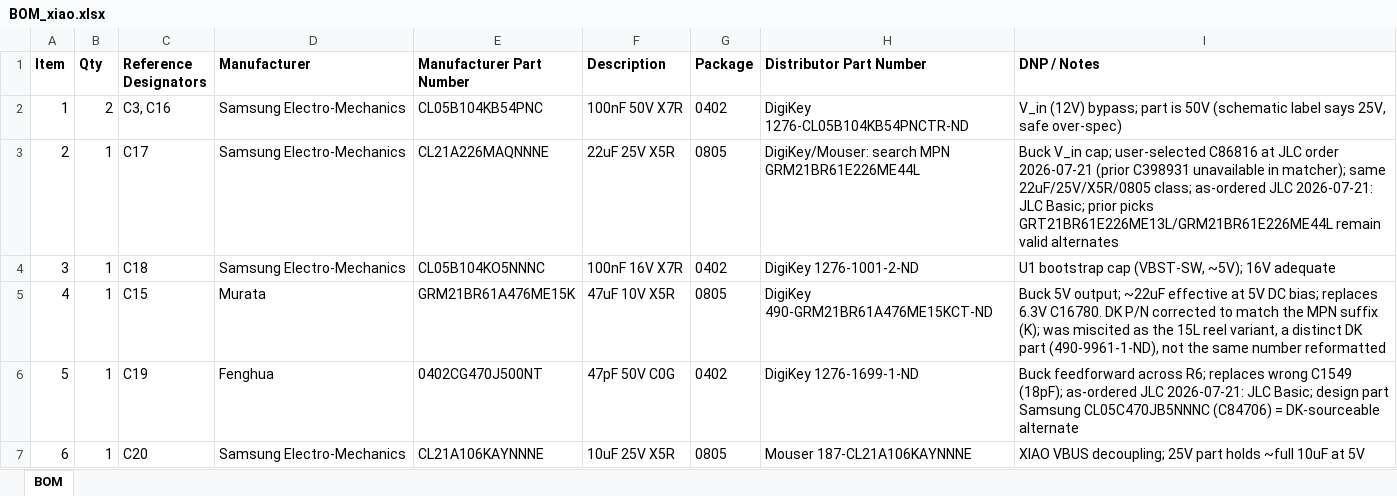
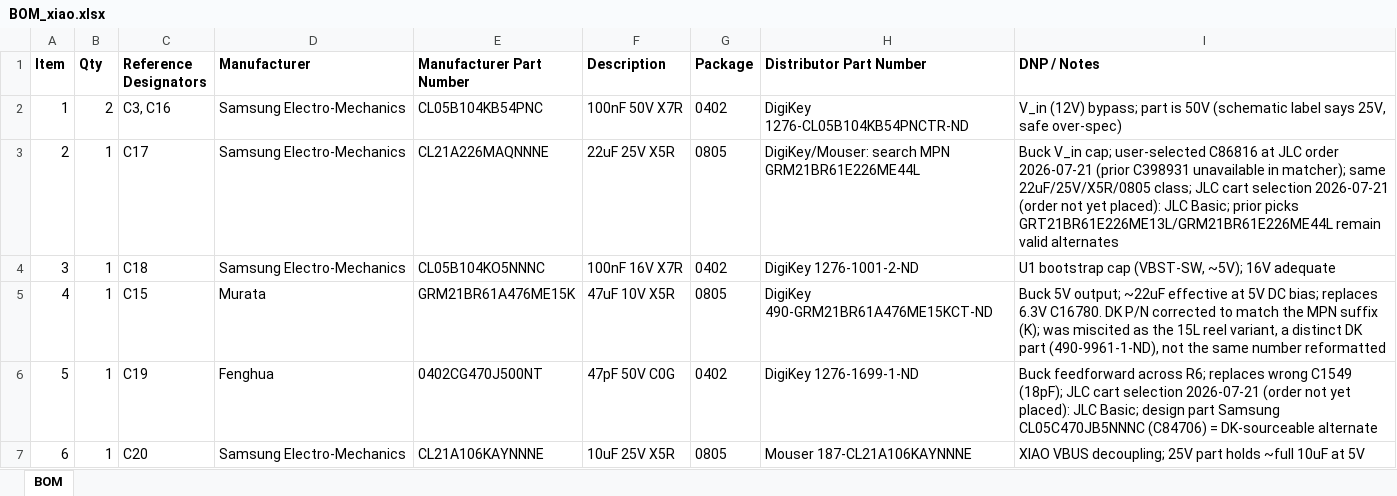
Before and after one commit to Cringely/ESP-Matter-Daikin-S21, an Excel workbook: Custom PCB esp32c6/fab-xiao/BOM_xiao.xlsx, sheet BOM, drawn as a sheet; only a part is shown; values as stored, in another font and other column widths than the file's, no borders; the diff covers the shown part only; the diff names each change by its address in the sheet, - before the commit and + after, or states it on an @@ line.

Commit message:
docs(xiao): correct order status to cart-staged, not placed
The JLC walkthrough was a part-picking exercise; no order has been
placed. Prior commit dc99918's 'order finalized' wording overclaimed.
Part selections remain valid; stock and matcher results must be
re-verified at actual order time.

```diff
--- a/Custom PCB esp32c6/fab-xiao/BOM_xiao.xlsx (sheet BOM)
+++ b/Custom PCB esp32c6/fab-xiao/BOM_xiao.xlsx (sheet BOM)
-I3 (DNP / Notes): …22uF/25V/X5R/0805 class; as-ordered JLC 2026-07-21: JLC Basic;…
+I3 (DNP / Notes): …22uF/25V/X5R/0805 class; JLC cart selection 2026-07-21 (order not yet placed): JLC Basic;…
-I6 (DNP / Notes): …C1549 (18pF); as-ordered JLC 2026-07-21: JLC Basic;…
+I6 (DNP / Notes): …C1549 (18pF); JLC cart selection 2026-07-21 (order not yet placed): JLC Basic;…
```
Also changed, not shown: 5 edited cells elsewhere in this sheet, Custom PCB esp32c6/fab-xiao/jlc/BOM_xiao_jlc.xlsx, Custom PCB esp32c6/fab-xiao/jlc/CPL_xiao_jlc.xlsx, 2 other files.
